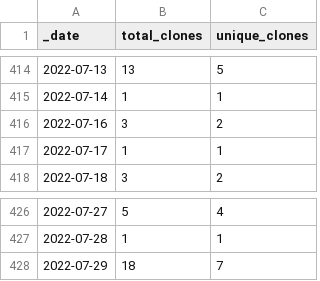
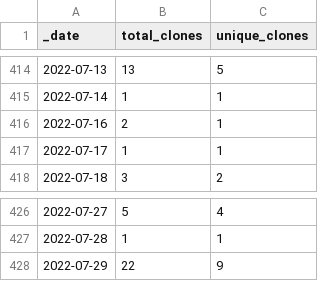
Before and after one commit to microsoft/PartnerResources, a CSV file: traffic/clones.csv, drawn as a sheet; only a part is shown, gaps mark what is left out.

Commit message:
GitHub traffic

```diff
--- a/traffic/clones.csv
+++ b/traffic/clones.csv
@@ -415,3 +415,3 @@ _date,total_clones,unique_clones
 2022-07-14,1,1
-2022-07-16,3,2
+2022-07-16,2,1
 2022-07-17,1,1
@@ -427,2 +427,2 @@ _date,total_clones,unique_clones
 2022-07-28,1,1
-2022-07-29,18,7
+2022-07-29,22,9
```
Also changed, not shown: traffic/views.csv, 1 other file.
